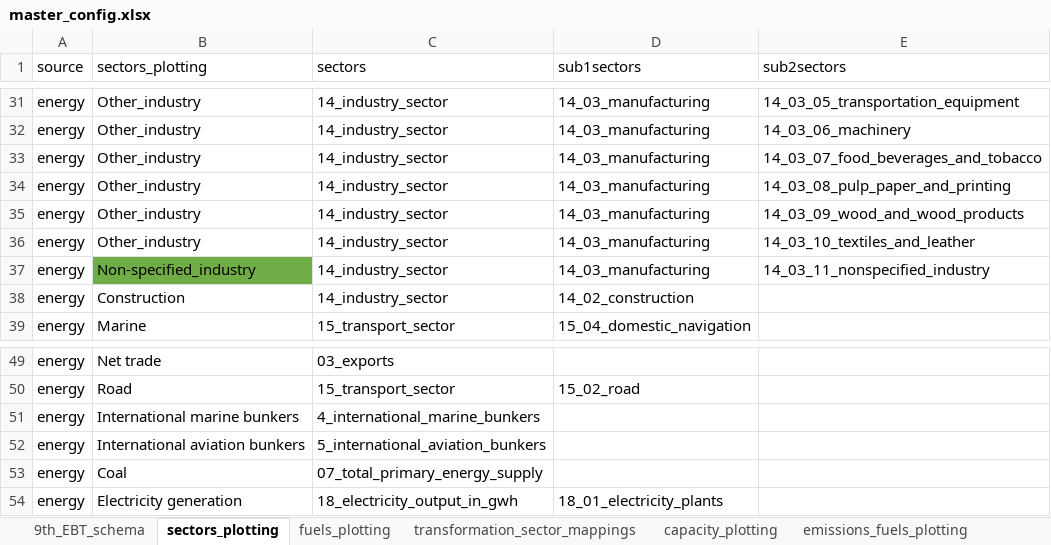
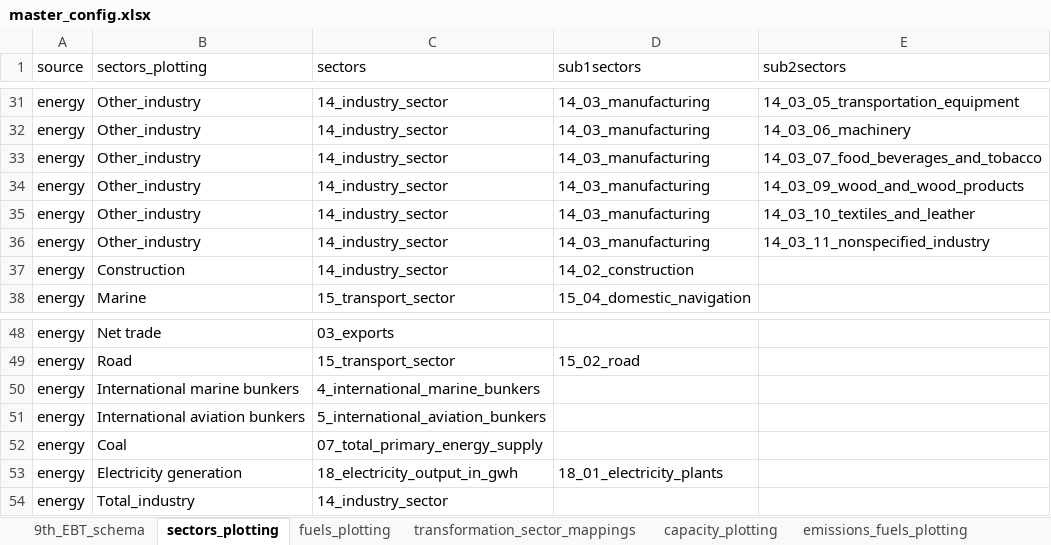
Before and after one commit to asia-pacific-energy-research-centre/9th_edition_visualisation, an Excel workbook: config/master_config.xlsx, sheet sectors_plotting, drawn as a sheet; only a part is shown, gaps mark what is left out; values as stored, in another font and other column widths than the file's, no borders; charts and pictures not drawn; removed rows and columns are numbered as before the commit, all else as after; the diff names each change by its address in the sheet, - before the commit and + after, or states it on an @@ line.

```diff
--- a/config/master_config.xlsx (sheet sectors_plotting)
+++ b/config/master_config.xlsx (sheet sectors_plotting)
-row 34: energy | Other_industry | 14_industry_sector | 14_03_manufacturing | 14_03_08_pulp_paper_and_printing
-B36 (sectors_plotting): Non-specified_industry
+B36 (sectors_plotting): Other_industry
-B36 fill: #70AD47
+B36 fill: none
+row 54: energy | Total_industry | 14_industry_sector
```
Also changed, not shown: sheet capacity_plotting, sheet two_dimensional_plots, sheet colors, sheet plotting_name_to_label, sheet fuels_plotting, charts or pictures.
